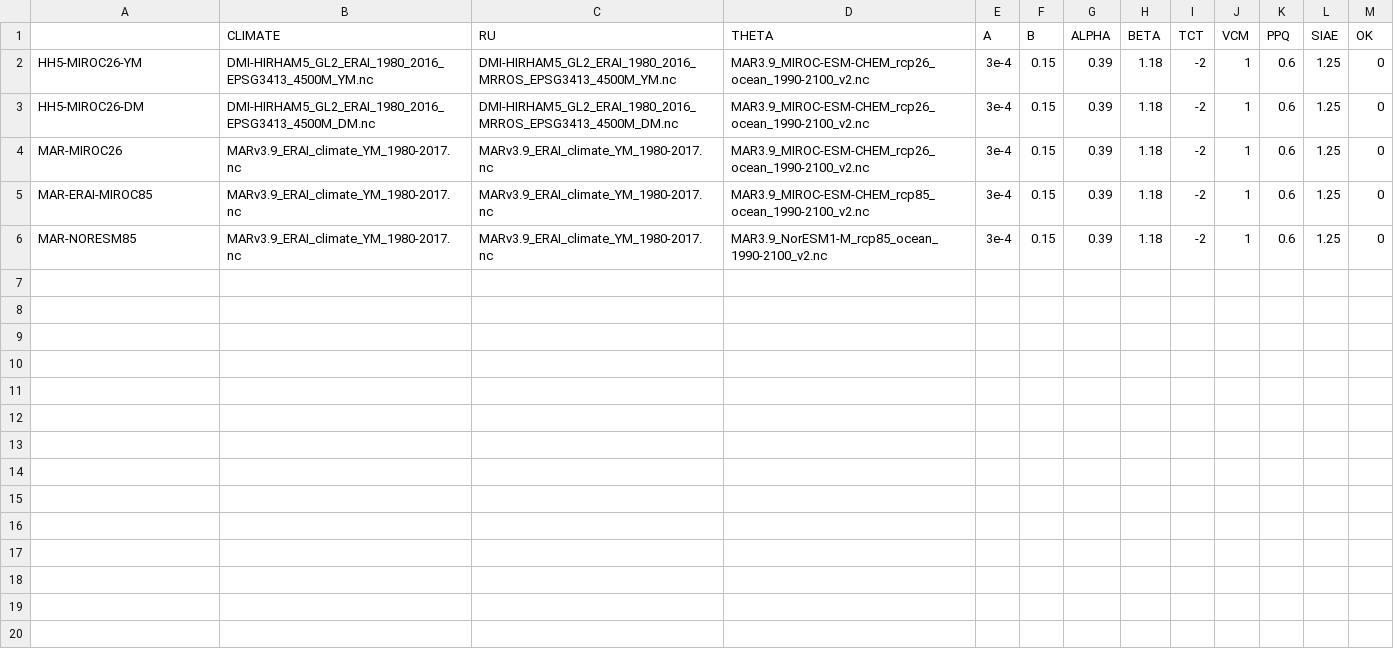
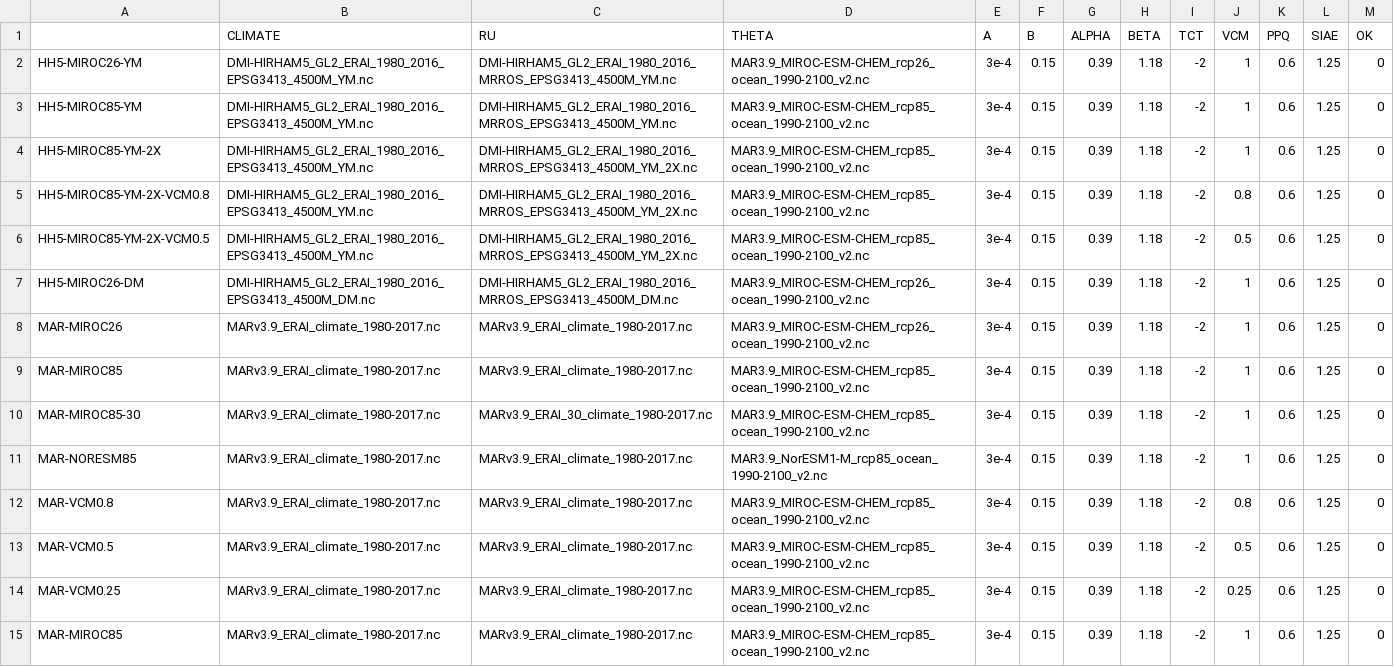
Before and after one commit to pism/pism-greenland, a CSV file: uncertainty_qunatification/control.csv, drawn as a sheet.

```diff
--- a/uncertainty_qunatification/control.csv
+++ b/uncertainty_qunatification/control.csv
@@ -2,5 +2,14 @@
 HH5-MIROC26-YM,DMI-HIRHAM5_GL2_ERAI_1980_2016_EPSG3413_4500M_YM.nc,DMI-HIRHAM5_GL2_ERAI_1980_2016_MRROS_EPSG3413_4500M_YM.nc,MAR3.9_MIROC-ESM-CHEM_rcp26_ocean_1990-2100_v2.nc,3e-4,0.15,0.39,1.18,-2,1,0.6,1.25,0
+HH5-MIROC85-YM,DMI-HIRHAM5_GL2_ERAI_1980_2016_EPSG3413_4500M_YM.nc,DMI-HIRHAM5_GL2_ERAI_1980_2016_MRROS_EPSG3413_4500M_YM.nc,MAR3.9_MIROC-ESM-CHEM_rcp85_ocean_1990-2100_v2.nc,3e-4,0.15,0.39,1.18,-2,1,0.6,1.25,0
+HH5-MIROC85-YM-2X,DMI-HIRHAM5_GL2_ERAI_1980_2016_EPSG3413_4500M_YM.nc,DMI-HIRHAM5_GL2_ERAI_1980_2016_MRROS_EPSG3413_4500M_YM_2X.nc,MAR3.9_MIROC-ESM-CHEM_rcp85_ocean_1990-2100_v2.nc,3e-4,0.15,0.39,1.18,-2,1,0.6,1.25,0
+HH5-MIROC85-YM-2X-VCM0.8,DMI-HIRHAM5_GL2_ERAI_1980_2016_EPSG3413_4500M_YM.nc,DMI-HIRHAM5_GL2_ERAI_1980_2016_MRROS_EPSG3413_4500M_YM_2X.nc,MAR3.9_MIROC-ESM-CHEM_rcp85_ocean_1990-2100_v2.nc,3e-4,0.15,0.39,1.18,-2,0.8,0.6,1.25,0
+HH5-MIROC85-YM-2X-VCM0.5,DMI-HIRHAM5_GL2_ERAI_1980_2016_EPSG3413_4500M_YM.nc,DMI-HIRHAM5_GL2_ERAI_1980_2016_MRROS_EPSG3413_4500M_YM_2X.nc,MAR3.9_MIROC-ESM-CHEM_rcp85_ocean_1990-2100_v2.nc,3e-4,0.15,0.39,1.18,-2,0.5,0.6,1.25,0
 HH5-MIROC26-DM,DMI-HIRHAM5_GL2_ERAI_1980_2016_EPSG3413_4500M_DM.nc,DMI-HIRHAM5_GL2_ERAI_1980_2016_MRROS_EPSG3413_4500M_DM.nc,MAR3.9_MIROC-ESM-CHEM_rcp26_ocean_1990-2100_v2.nc,3e-4,0.15,0.39,1.18,-2,1,0.6,1.25,0
-MAR-MIROC26,MARv3.9_ERAI_climate_YM_1980-2017.nc,MARv3.9_ERAI_climate_YM_1980-2017.nc,MAR3.9_MIROC-ESM-CHEM_rcp26_ocean_1990-2100_v2.nc,3e-4,0.15,0.39,1.18,-2,1,0.6,1.25,0
-MAR-ERAI-MIROC85,MARv3.9_ERAI_climate_YM_1980-2017.nc,MARv3.9_ERAI_climate_YM_1980-2017.nc,MAR3.9_MIROC-ESM-CHEM_rcp85_ocean_1990-2100_v2.nc,3e-4,0.15,0.39,1.18,-2,1,0.6,1.25,0
-MAR-NORESM85,MARv3.9_ERAI_climate_YM_1980-2017.nc,MARv3.9_ERAI_climate_YM_1980-2017.nc,MAR3.9_NorESM1-M_rcp85_ocean_1990-2100_v2.nc,3e-4,0.15,0.39,1.18,-2,1,0.6,1.25,0
+MAR-MIROC26,MARv3.9_ERAI_climate_1980-2017.nc,MARv3.9_ERAI_climate_1980-2017.nc,MAR3.9_MIROC-ESM-CHEM_rcp26_ocean_1990-2100_v2.nc,3e-4,0.15,0.39,1.18,-2,1,0.6,1.25,0
+MAR-MIROC85,MARv3.9_ERAI_climate_1980-2017.nc,MARv3.9_ERAI_climate_1980-2017.nc,MAR3.9_MIROC-ESM-CHEM_rcp85_ocean_1990-2100_v2.nc,3e-4,0.15,0.39,1.18,-2,1,0.6,1.25,0
+MAR-MIROC85-30,MARv3.9_ERAI_climate_1980-2017.nc,MARv3.9_ERAI_30_climate_1980-2017.nc,MAR3.9_MIROC-ESM-CHEM_rcp85_ocean_1990-2100_v2.nc,3e-4,0.15,0.39,1.18,-2,1,0.6,1.25,0
+MAR-NORESM85,MARv3.9_ERAI_climate_1980-2017.nc,MARv3.9_ERAI_climate_1980-2017.nc,MAR3.9_NorESM1-M_rcp85_ocean_1990-2100_v2.nc,3e-4,0.15,0.39,1.18,-2,1,0.6,1.25,0
+MAR-VCM0.8,MARv3.9_ERAI_climate_1980-2017.nc,MARv3.9_ERAI_climate_1980-2017.nc,MAR3.9_MIROC-ESM-CHEM_rcp85_ocean_1990-2100_v2.nc,3e-4,0.15,0.39,1.18,-2,0.8,0.6,1.25,0
+MAR-VCM0.5,MARv3.9_ERAI_climate_1980-2017.nc,MARv3.9_ERAI_climate_1980-2017.nc,MAR3.9_MIROC-ESM-CHEM_rcp85_ocean_1990-2100_v2.nc,3e-4,0.15,0.39,1.18,-2,0.5,0.6,1.25,0
+MAR-VCM0.25,MARv3.9_ERAI_climate_1980-2017.nc,MARv3.9_ERAI_climate_1980-2017.nc,MAR3.9_MIROC-ESM-CHEM_rcp85_ocean_1990-2100_v2.nc,3e-4,0.15,0.39,1.18,-2,0.25,0.6,1.25,0
+MAR-MIROC85,MARv3.9_ERAI_climate_1980-2017.nc,MARv3.9_ERAI_climate_1980-2017.nc,MAR3.9_MIROC-ESM-CHEM_rcp85_ocean_1990-2100_v2.nc,3e-4,0.15,0.39,1.18,-2,1,0.6,1.25,0
```
Also changed, not shown: 4 other files.
